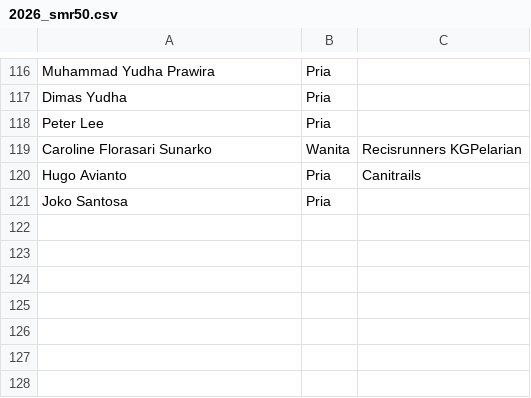
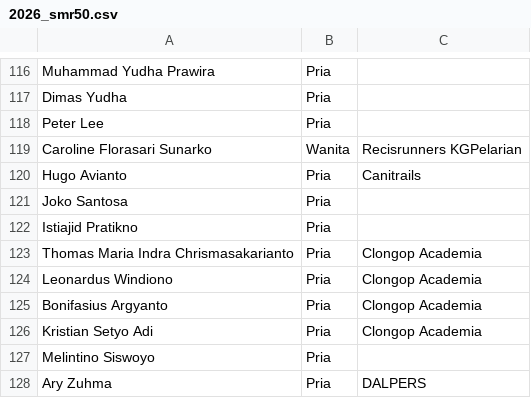
Before and after one commit to smgmountainrace/listpeserta, a CSV file: 2026_smr50.csv, drawn as a sheet; only a part is shown, gaps mark what is left out.

Commit message:
Update 2026_smr50.csv

```diff
--- a/2026_smr50.csv
+++ b/2026_smr50.csv
@@ -121 +121,8 @@ Hugo Avianto,Pria,Canitrails
 Joko Santosa,Pria,
+Istiajid Pratikno,Pria,
+Thomas Maria Indra Chrismasakarianto,Pria,Clongop Academia
+Leonardus Windiono,Pria,Clongop Academia
+Bonifasius Argyanto,Pria,Clongop Academia
+Kristian Setyo Adi,Pria,Clongop Academia
+Melintino Siswoyo,Pria,
+Ary Zuhma,Pria,DALPERS
```
